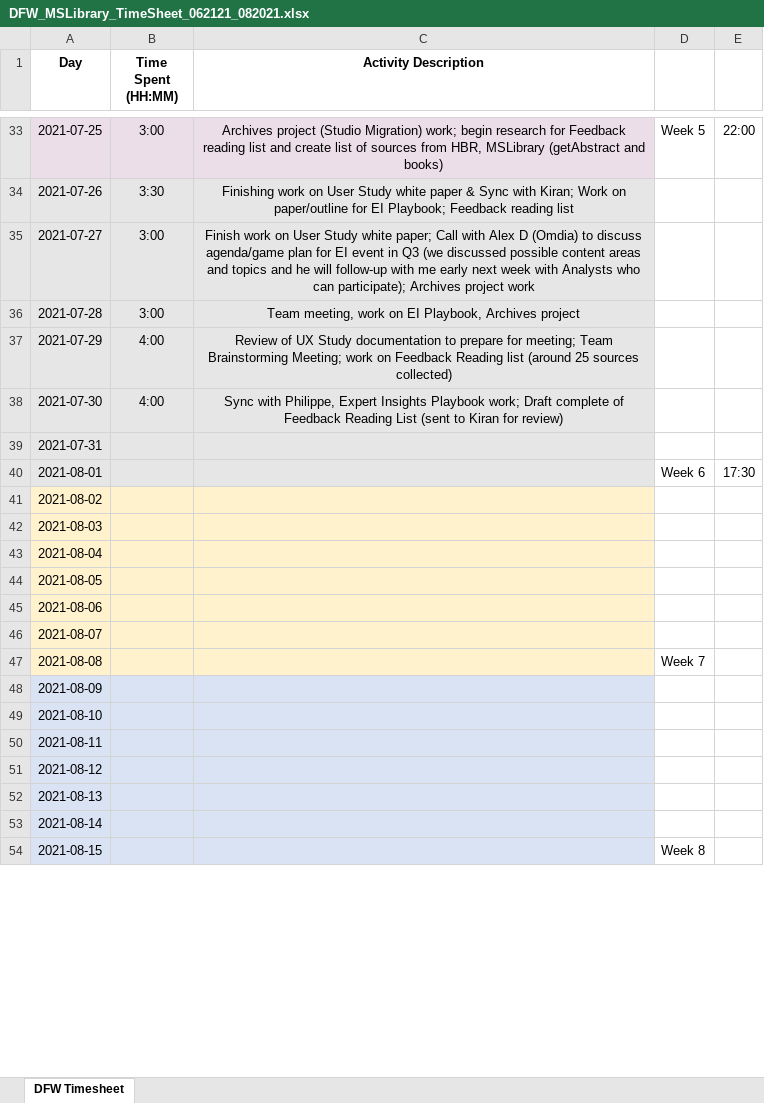
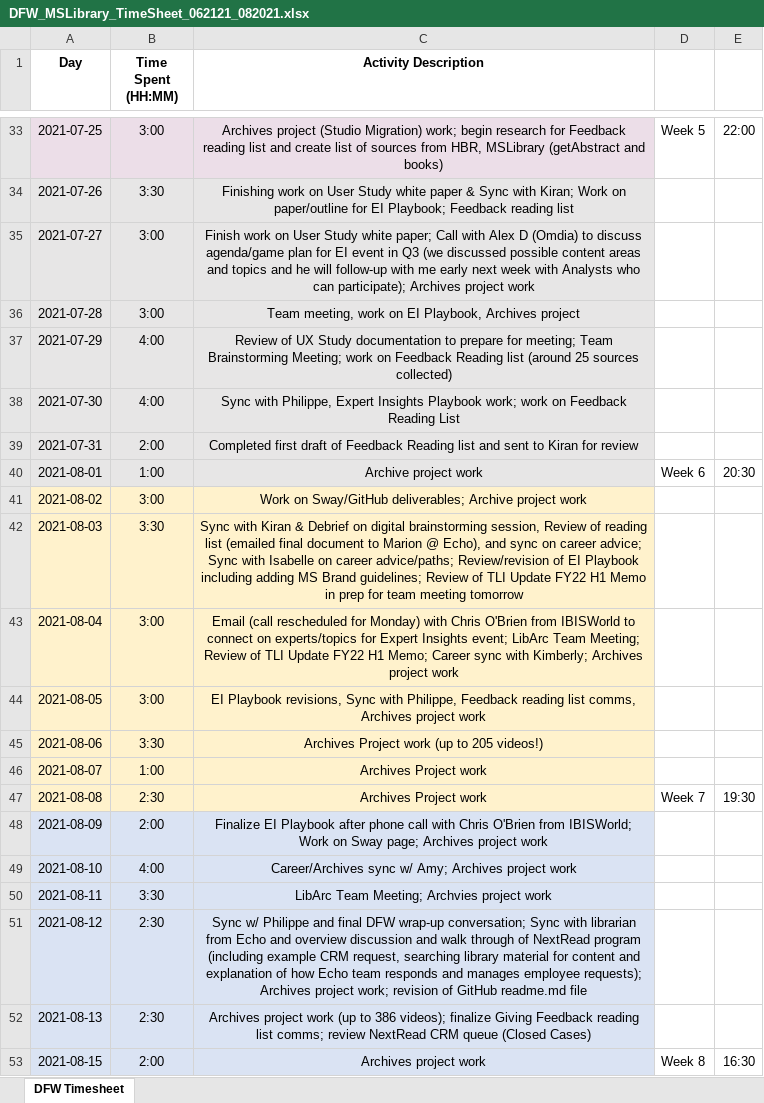
Before and after one commit to ewhinihan/dfw_mslibrary, an Excel workbook: DFW_MSLibrary_TimeSheet_062121_082021.xlsx, sheet DFW Timesheet, drawn as a sheet; only a part is shown, gaps mark what is left out; values as stored, in another font and other column widths than the file's, no borders; removed rows and columns are numbered as before the commit, all else as after; the diff covers the shown part only; the diff names each change by its address in the sheet, - before the commit and + after, or states it on an @@ line.

Commit message:
Add files via upload

```diff
--- a/DFW_MSLibrary_TimeSheet_062121_082021.xlsx (sheet DFW Timesheet)
+++ b/DFW_MSLibrary_TimeSheet_062121_082021.xlsx (sheet DFW Timesheet)
-C38 (Activity Description): …Playbook work; Draft complete of Feedback Reading List (sent to Kiran for review)
+C38 (Activity Description): …Playbook work; work on Feedback Reading List
-B39 (Time Spent (HH:MM)): (empty)
+B39 (Time Spent (HH:MM)): 2:00
-C39 (Activity Description): (empty)
+C39 (Activity Description): Completed first draft of Feedback Reading list and sent to Kiran for review
-B40 (Time Spent (HH:MM)): (empty)
+B40 (Time Spent (HH:MM)): 1:00
-C40 (Activity Description): (empty)
+C40 (Activity Description): Archive project work
-E40: 17:30
+E40: 20:30
-B41 (Time Spent (HH:MM)): (empty)
+B41 (Time Spent (HH:MM)): 3:00
-C41 (Activity Description): (empty)
+C41 (Activity Description): Work on Sway/GitHub deliverables; Archive project work
-B42 (Time Spent (HH:MM)): (empty)
+B42 (Time Spent (HH:MM)): 3:30
-C42 (Activity Description): (empty)
+C42 (Activity Description): Sync with Kiran & Debrief on digital brainstorming session, Review of reading list (emailed final document to Marion @ Echo), and sync on career advice; Sync with Isabelle on career advice/paths; Review/revision of EI Playbook including adding MS Brand guidelines; Review of TLI Update FY22 H1 Memo in prep for team meeting tomorrow
-B43:B44 (Time Spent (HH:MM)): (empty)
+B43:B44 (Time Spent (HH:MM)): 3:00
-C43 (Activity Description): (empty)
+C43 (Activity Description): Email (call rescheduled for Monday) with Chris O'Brien from IBISWorld to connect on experts/topics for Expert Insights event; LibArc Team Meeting; Review of TLI Update FY22 H1 Memo; Career sync with Kimberly; Archives project work
-C44 (Activity Description): (empty)
+C44 (Activity Description): EI Playbook revisions, Sync with Philippe, Feedback reading list comms, Archives project work
-B45 (Time Spent (HH:MM)): (empty)
+B45 (Time Spent (HH:MM)): 3:30
-C45 (Activity Description): (empty)
+C45 (Activity Description): Archives Project work (up to 205 videos!)
-B46 (Time Spent (HH:MM)): (empty)
+B46 (Time Spent (HH:MM)): 1:00
-C46:C47 (Activity Description): (empty)
+C46:C47 (Activity Description): Archives Project work
-B47 (Time Spent (HH:MM)): (empty)
+B47 (Time Spent (HH:MM)): 2:30
-E47: (empty)
+E47: 19:30
-B48 (Time Spent (HH:MM)): (empty)
+B48 (Time Spent (HH:MM)): 2:00
-C48 (Activity Description): (empty)
+C48 (Activity Description): Finalize EI Playbook after phone call with Chris O'Brien from IBISWorld; Work on Sway page; Archives project work
-B49 (Time Spent (HH:MM)): (empty)
+B49 (Time Spent (HH:MM)): 4:00
-C49 (Activity Description): (empty)
+C49 (Activity Description): Career/Archives sync w/ Amy; Archives project work
-B50 (Time Spent (HH:MM)): (empty)
+B50 (Time Spent (HH:MM)): 3:30
-C50 (Activity Description): (empty)
+C50 (Activity Description): LibArc Team Meeting; Archvies project work
-B51:B52 (Time Spent (HH:MM)): (empty)
+B51:B52 (Time Spent (HH:MM)): 2:30
-C51 (Activity Description): (empty)
+C51 (Activity Description): Sync w/ Philippe and final DFW wrap-up conversation; Sync with librarian from Echo and overview discussion and walk through of NextRead program (including example CRM request, searching library material for content and explanation of how Echo team responds and manages employee requests); Archives project work; revision of GitHub readme.md file
-C52 (Activity Description): (empty)
+C52 (Activity Description): Archives project work (up to 386 videos); finalize Giving Feedback reading list comms; review NextRead CRM queue (Closed Cases)
-row 53: 2021-08-14
-B53 (Time Spent (HH:MM)): (empty)
+B53 (Time Spent (HH:MM)): 2:00
-C53 (Activity Description): (empty)
+C53 (Activity Description): Archives project work
-E53: (empty)
+E53: 16:30
```
Also changed, not shown: 4 added rows, 5 edited cells and cell formats elsewhere in this sheet.
